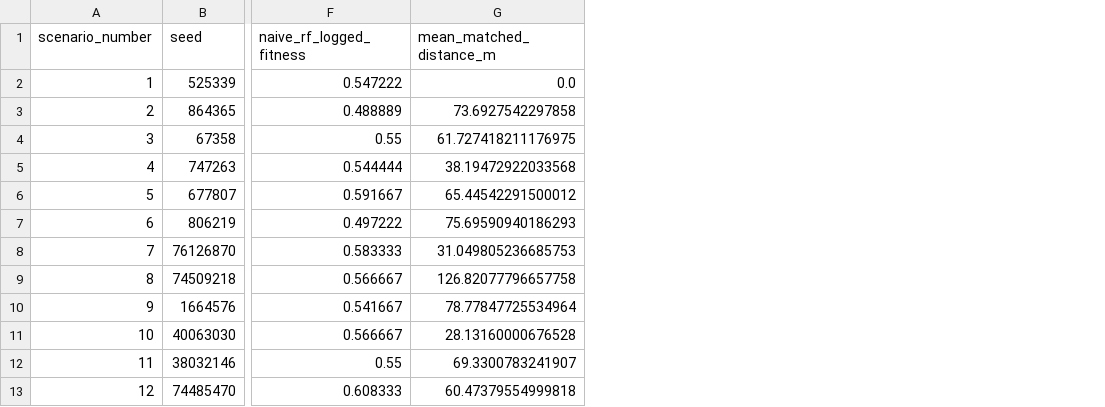
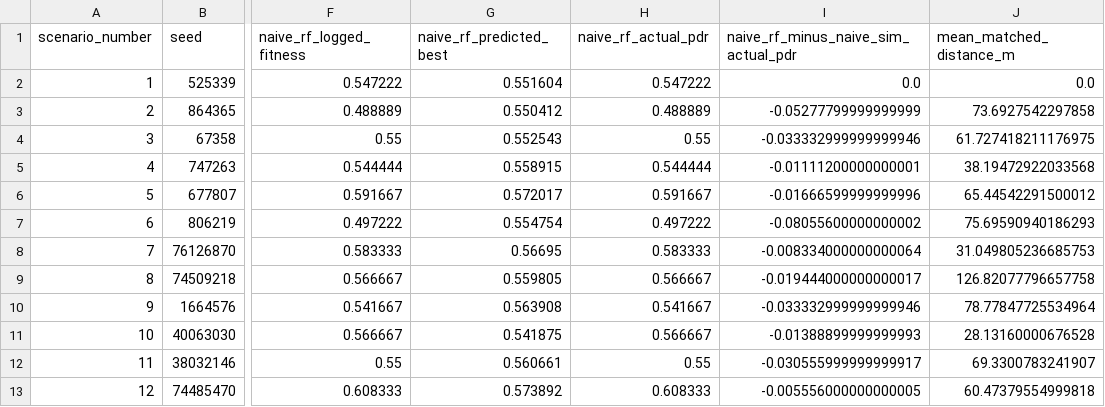
Before and after one commit to GuilhermeGSartori/surrogated-assisted-pso, a CSV file: scripts/layout_comparison/naive_rf_vs_naive_sim.csv, drawn as a sheet; only a part is shown, gaps mark what is left out; the diff names each change by its address in the sheet, - before the commit and + after, or states it on an @@ line.

```diff
--- a/scripts/layout_comparison/naive_rf_vs_naive_sim.csv
+++ b/scripts/layout_comparison/naive_rf_vs_naive_sim.csv
+column G (naive_rf_predicted_best), rows 2-13: 0.551604 | 0.550412 | 0.552543 | 0.558915 | 0.572017 | 0.554754 | 0.56695 | 0.559805 | 0.563908 | 0.541875 | 0.560661 | 0.573892
+column H (naive_rf_actual_pdr), rows 2-13: 0.547222 | 0.488889 | 0.55 | 0.544444 | 0.591667 | 0.497222 | 0.583333 | 0.566667 | 0.541667 | 0.566667 | 0.55 | 0.608333
+column I, rows 1-13: naive_rf_minus_naive_sim_actual_pdr | 0.0 | -0.05277799999999999 | -0.033332999999999946 | -0.01111200000000001 | -0.01666599999999996 | -0.08055600000000002 | -0.008334000000000064 | -0.019444000000000017 | -0.033332999999999946 | -0.01388899999999993 | -0.030555999999999917 | -0.005556000000000005
```
Also changed, not shown: scripts/layout_comparison/per_scenario_distances.csv, scripts/layout_comparison/summary.csv, 3 other files.
